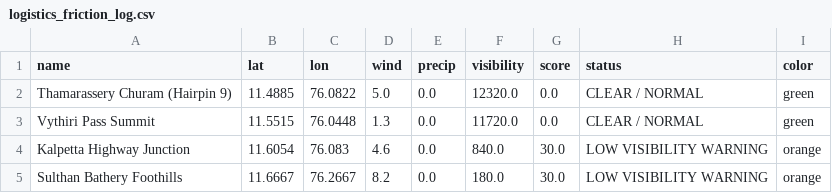
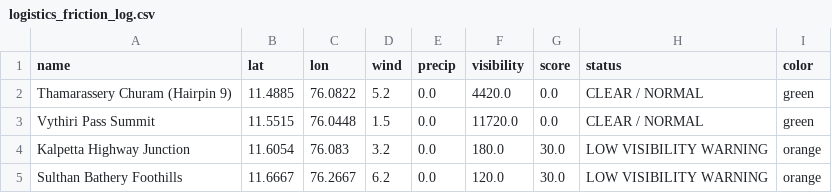
Before and after one commit to hridhikrishna/Supply-Chain-Environmental-Friction, a CSV file: logistics_friction_log.csv, drawn as a sheet.

```diff
--- a/logistics_friction_log.csv
+++ b/logistics_friction_log.csv
@@ -1,5 +1,5 @@
 name,lat,lon,wind,precip,visibility,score,status,color
-Thamarassery Churam (Hairpin 9),11.4885,76.0822,5.0,0.0,12320.0,0.0,CLEAR / NORMAL,green
-Vythiri Pass Summit,11.5515,76.0448,1.3,0.0,11720.0,0.0,CLEAR / NORMAL,green
-Kalpetta Highway Junction,11.6054,76.083,4.6,0.0,840.0,30.0,LOW VISIBILITY WARNING,orange
-Sulthan Bathery Foothills,11.6667,76.2667,8.2,0.0,180.0,30.0,LOW VISIBILITY WARNING,orange
+Thamarassery Churam (Hairpin 9),11.4885,76.0822,5.2,0.0,4420.0,0.0,CLEAR / NORMAL,green
+Vythiri Pass Summit,11.5515,76.0448,1.5,0.0,11720.0,0.0,CLEAR / NORMAL,green
+Kalpetta Highway Junction,11.6054,76.083,3.2,0.0,180.0,30.0,LOW VISIBILITY WARNING,orange
+Sulthan Bathery Foothills,11.6667,76.2667,6.2,0.0,120.0,30.0,LOW VISIBILITY WARNING,orange
```
Also changed, not shown: 1 other file.
